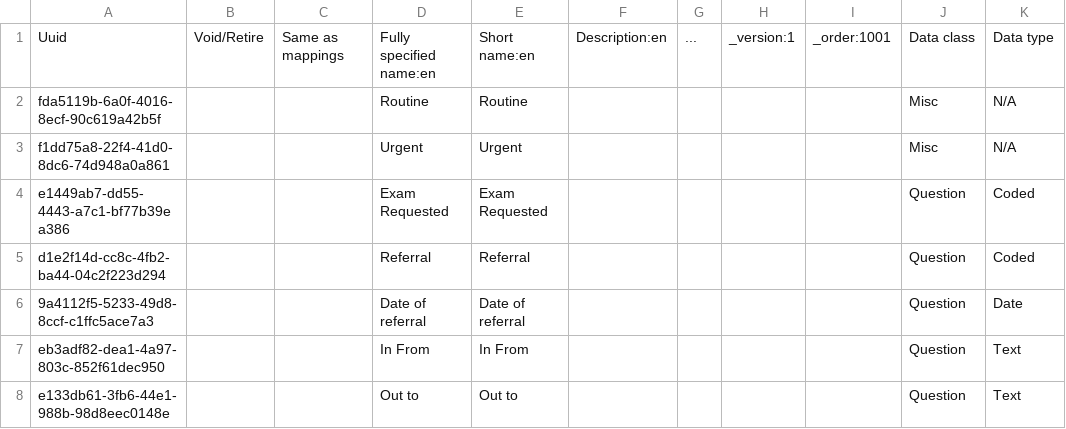
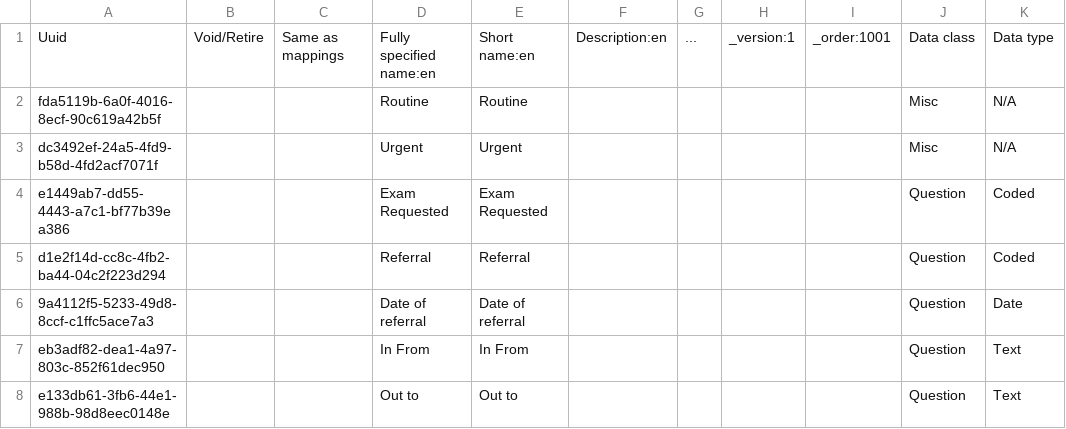
Before and after one commit to PiusKariuki/eHospital2.0, a CSV file: distro/configuration/concepts/ultrasound.csv, drawn as a sheet; only a part is shown; the diff names each change by its address in the sheet, - before the commit and + after, or states it on an @@ line.

Commit message:
Update UltraSound form

```diff
--- a/distro/configuration/concepts/ultrasound.csv
+++ b/distro/configuration/concepts/ultrasound.csv
-A3: f1dd75a8-22f4-41d0-8dc6-74d948a0a861
+A3: dc3492ef-24a5-4fd9-b58d-4fd2acf7071f
```
Also changed, not shown: 3 other files.
